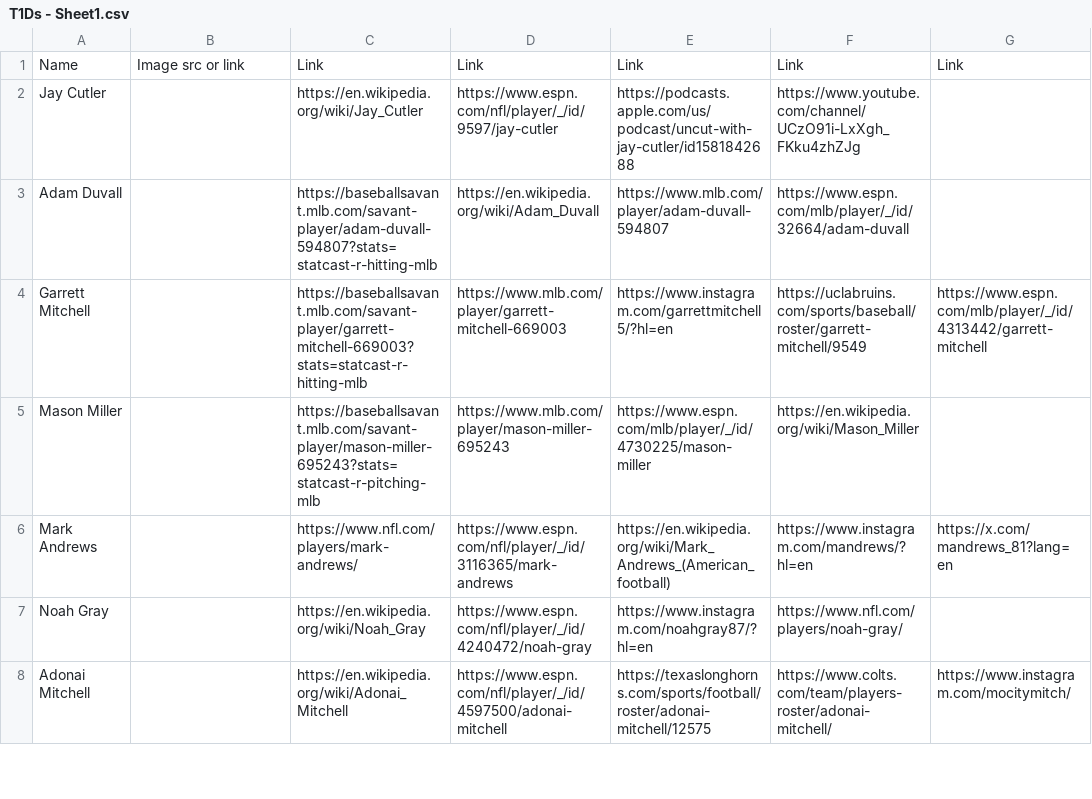
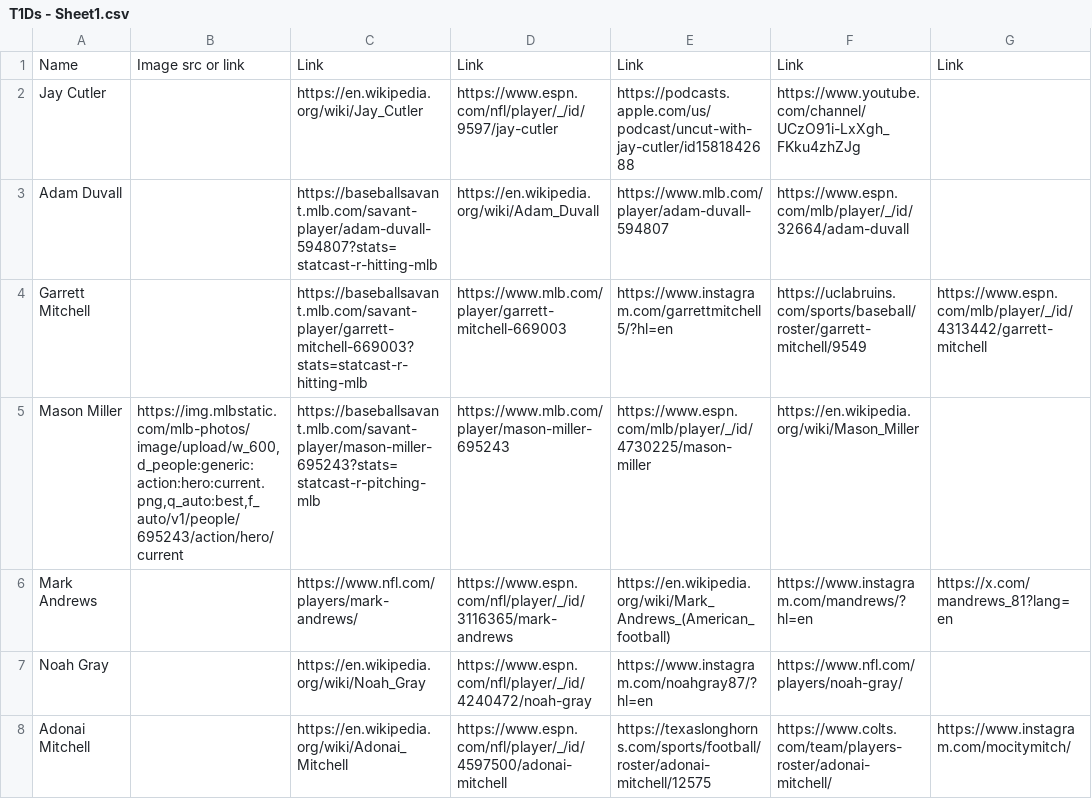
Before and after one commit to jtb21091/DiabeticAthletes, a CSV file: T1Ds - Sheet1.csv, drawn as a sheet; only a part is shown; the diff names each change by its address in the sheet, - before the commit and + after, or states it on an @@ line.

Commit message:
Add files via upload

```diff
--- a/T1Ds - Sheet1.csv
+++ b/T1Ds - Sheet1.csv
-B5: (empty)
+B5: https://img.mlbstatic.com/mlb-photos/image/upload/w_600,d_people:generic:action:hero:current.png,q_auto:best,f_auto/v1/people/695243/action/hero/current
```
